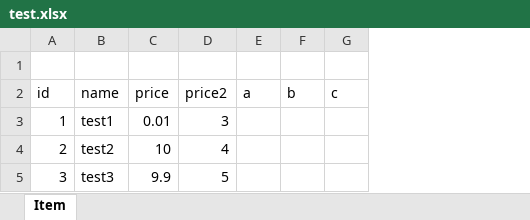
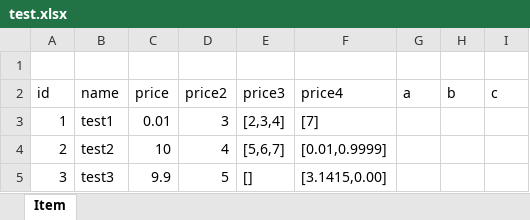
Before and after one commit to zqb7/pkg, an Excel workbook: excel/test.xlsx, sheet Item, drawn as a sheet; values as stored, in another font and other column widths than the file's, no borders; the diff names each change by its address in the sheet, - before the commit and + after, or states it on an @@ line.

```diff
--- a/excel/test.xlsx (sheet Item)
+++ b/excel/test.xlsx (sheet Item)
+column E (price3), rows 3-5: [2,3,4] | [5,6,7] | []
+column F (price4), rows 3-5: [7] | [0.01,0.9999] | [3.1415,0.00]
```
Also changed, not shown: 2 other files.
